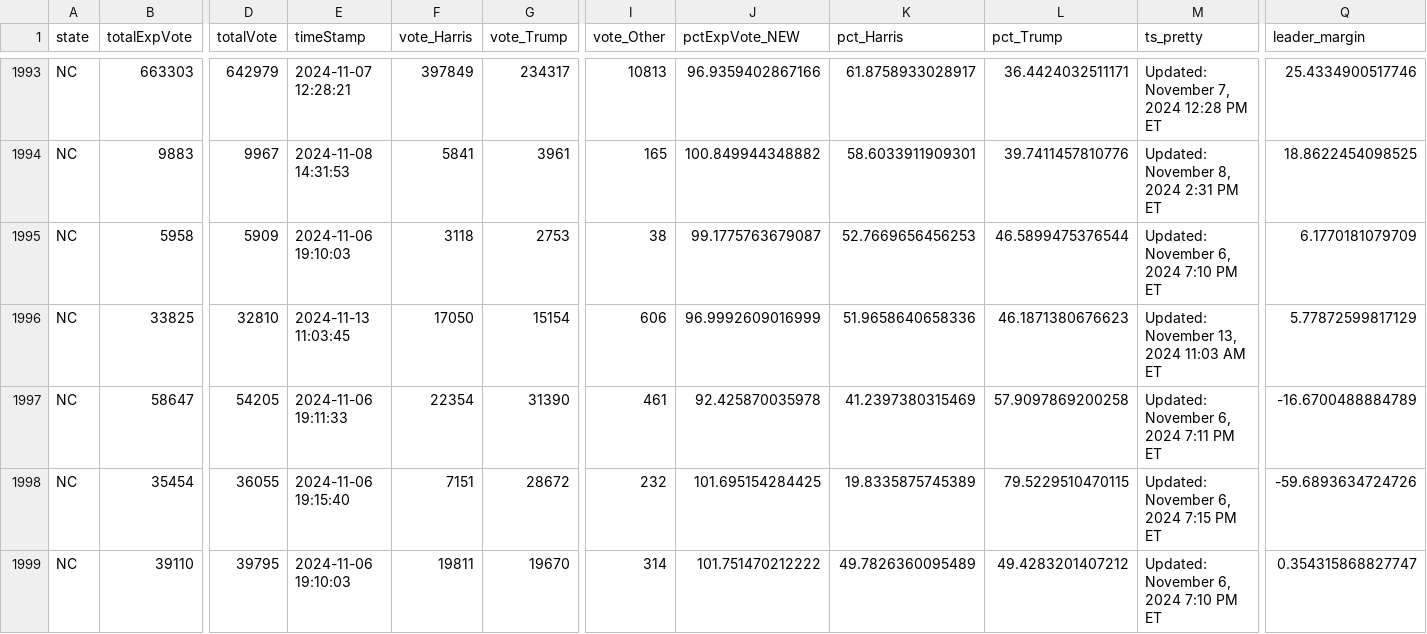
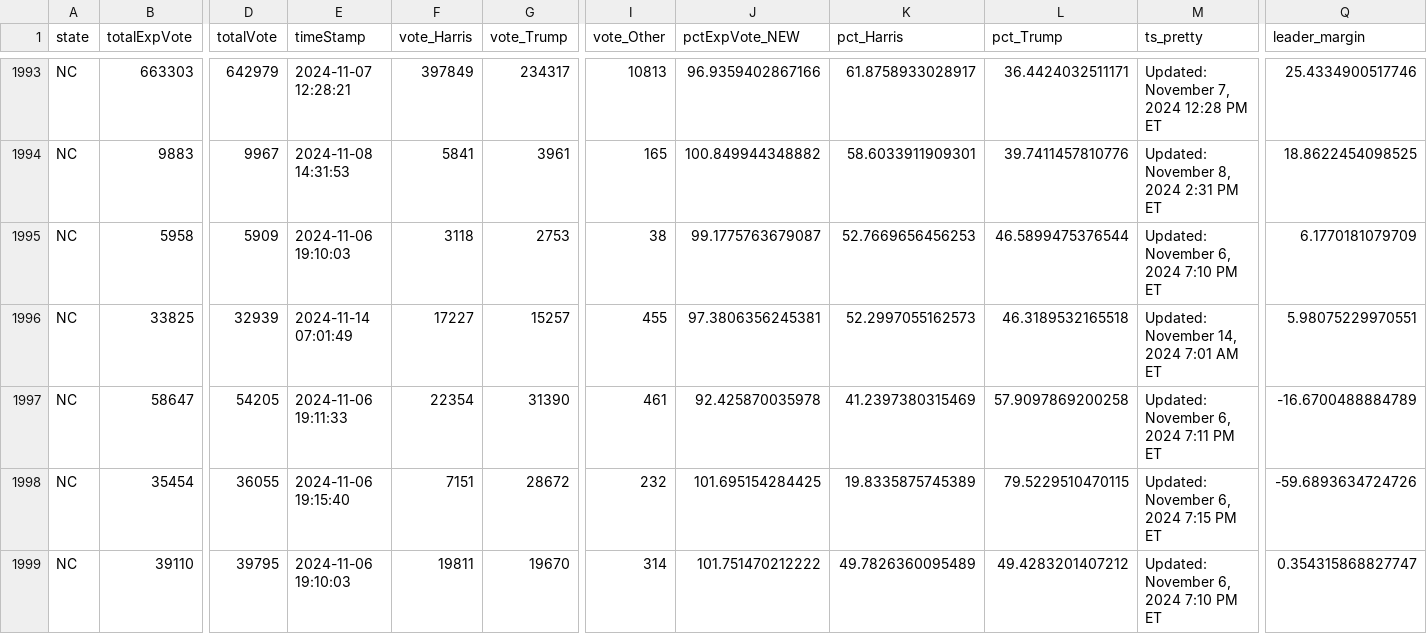
Before and after one commit to cbs-news-data/election-2024-maps, a CSV file: output/all_counties_clean_2024.csv, drawn as a sheet; only a part is shown, gaps mark what is left out; the diff covers the shown part only; the diff names each change by its address in the sheet, - before the commit and + after, or states it on an @@ line.

Commit message:
Live data updated

```diff
--- a/output/all_counties_clean_2024.csv
+++ b/output/all_counties_clean_2024.csv
-D1996 (totalVote): 32810
+D1996 (totalVote): 32939
-E1996 (timeStamp): 2024-11-13 11:03:45
+E1996 (timeStamp): 2024-11-14 07:01:49
-F1996 (vote_Harris): 17050
+F1996 (vote_Harris): 17227
-G1996 (vote_Trump): 15154
+G1996 (vote_Trump): 15257
-I1996 (vote_Other): 606
+I1996 (vote_Other): 455
-J1996 (pctExpVote_NEW): 96.9992609016999
+J1996 (pctExpVote_NEW): 97.3806356245381
-K1996 (pct_Harris): 51.9658640658336
+K1996 (pct_Harris): 52.2997055162573
-L1996 (pct_Trump): 46.1871380676623
+L1996 (pct_Trump): 46.3189532165518
-M1996 (ts_pretty): Updated: November 13, 2024 11:03 AM ET
+M1996 (ts_pretty): Updated: November 14, 2024 7:01 AM ET
-Q1996 (leader_margin): 5.77872599817129
+Q1996 (leader_margin): 5.98075229970551
```
Also changed, not shown: 2 edited cells elsewhere in this file.
